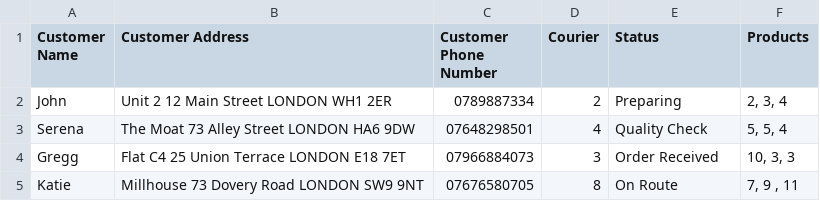
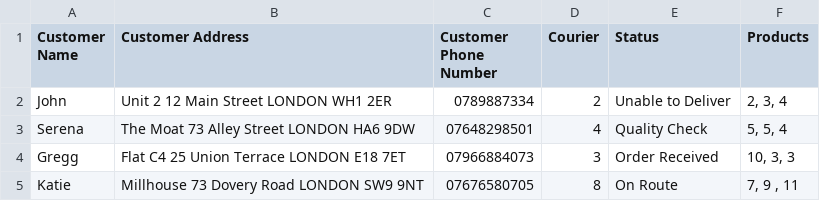
Before and after one commit to r-ellahi/mini_cafe_app, a CSV file: orders.csv, drawn as a sheet.

Commit message:
.csv file

```diff
--- a/orders.csv
+++ b/orders.csv
@@ -1,3 +1,3 @@
 Customer Name,Customer Address,Customer Phone Number,Courier,Status,Products
-John,Unit 2 12 Main Street LONDON WH1 2ER,0789887334,2,Preparing,"2, 3, 4"
+John,Unit 2 12 Main Street LONDON WH1 2ER,0789887334,2,Unable to Deliver,"2, 3, 4"
 Serena,The Moat 73 Alley Street LONDON HA6 9DW, 07648298501,4,Quality Check,"5, 5, 4"
```
